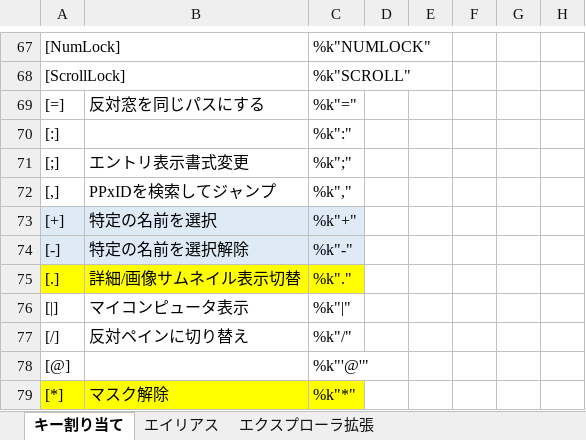
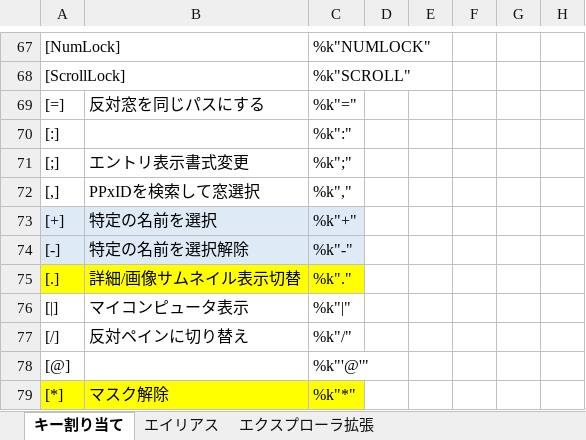
Before and after one commit to ppxbpfiles/Paper-Plane-xUI-customize-example, an Excel workbook: key検討用/ppxkey.xlsx, sheet キー割り当て, drawn as a sheet; only a part is shown, gaps mark what is left out; values as stored, in another font and other column widths than the file's, no borders; the diff names each change by its address in the sheet, - before the commit and + after, or states it on an @@ line.

Commit message:
20250705

```diff
--- a/key検討用/ppxkey.xlsx (sheet キー割り当て)
+++ b/key検討用/ppxkey.xlsx (sheet キー割り当て)
-B72: PPxIDを検索してジャンプ
+B72: PPxIDを検索して窓選択
```
